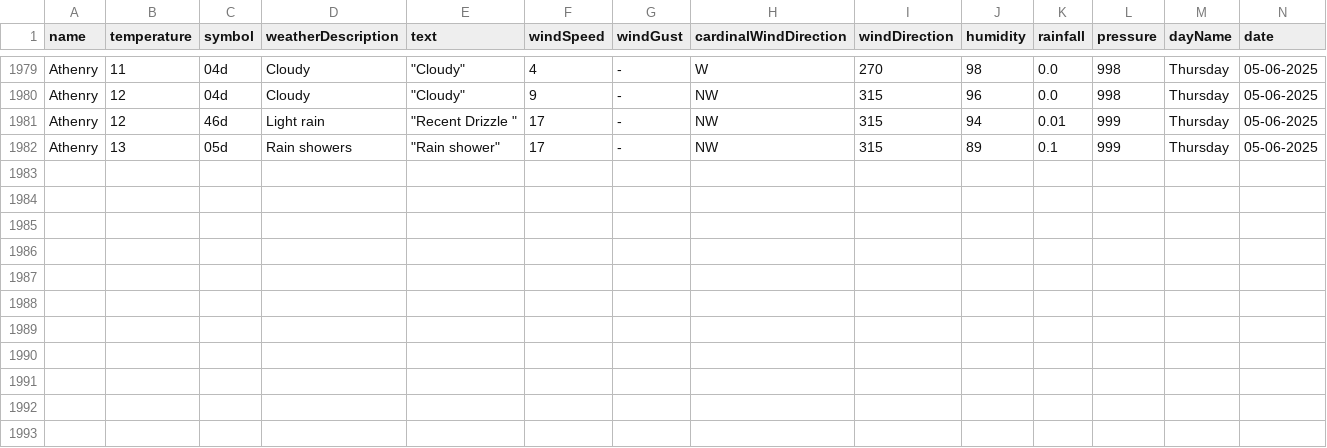
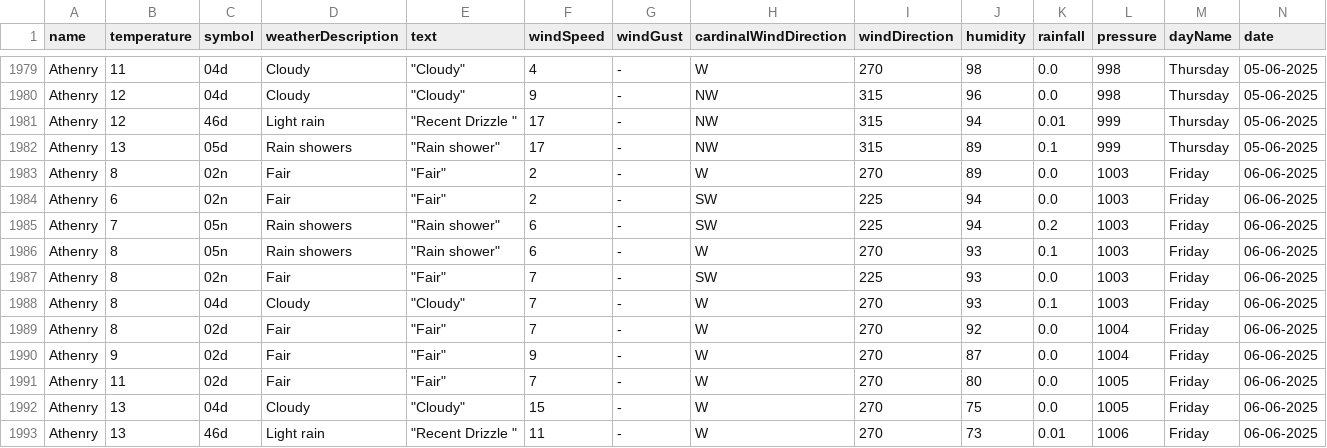
Before and after one commit to Sxnds01/computer-infrastructure-work, a CSV file: weather_data_combined.csv, drawn as a sheet; only a part is shown, gaps mark what is left out; rows hold the shown columns only; the diff names each change by its address in the sheet, - before the commit and + after, or states it on an @@ line.

```diff
--- a/weather_data_combined.csv
+++ b/weather_data_combined.csv
+row 1983: Athenry | 8 | 02n | Fair | "Fair" | 2 | - | W | 270 | 89 | 0.0 | 1003 | Friday | 06-06-2025
+row 1984: Athenry | 6 | 02n | Fair | "Fair" | 2 | - | SW | 225 | 94 | 0.0 | 1003 | Friday | 06-06-2025
+row 1985: Athenry | 7 | 05n | Rain showers | "Rain shower" | 6 | - | SW | 225 | 94 | 0.2 | 1003 | Friday | 06-06-2025
+row 1986: Athenry | 8 | 05n | Rain showers | "Rain shower" | 6 | - | W | 270 | 93 | 0.1 | 1003 | Friday | 06-06-2025
+row 1987: Athenry | 8 | 02n | Fair | "Fair" | 7 | - | SW | 225 | 93 | 0.0 | 1003 | Friday | 06-06-2025
+row 1988: Athenry | 8 | 04d | Cloudy | "Cloudy" | 7 | - | W | 270 | 93 | 0.1 | 1003 | Friday | 06-06-2025
+row 1989: Athenry | 8 | 02d | Fair | "Fair" | 7 | - | W | 270 | 92 | 0.0 | 1004 | Friday | 06-06-2025
+row 1990: Athenry | 9 | 02d | Fair | "Fair" | 9 | - | W | 270 | 87 | 0.0 | 1004 | Friday | 06-06-2025
+row 1991: Athenry | 11 | 02d | Fair | "Fair" | 7 | - | W | 270 | 80 | 0.0 | 1005 | Friday | 06-06-2025
+row 1992: Athenry | 13 | 04d | Cloudy | "Cloudy" | 15 | - | W | 270 | 75 | 0.0 | 1005 | Friday | 06-06-2025
+row 1993: Athenry | 13 | 46d | Light rain | "Recent Drizzle " | 11 | - | W | 270 | 73 | 0.01 | 1006 | Friday | 06-06-2025
```
Also changed, not shown: 2 other files.
